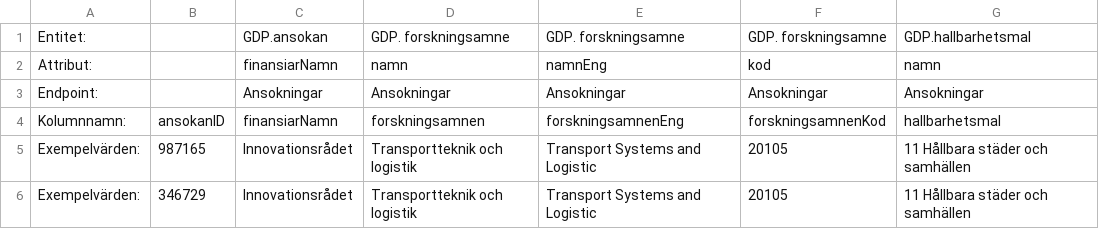
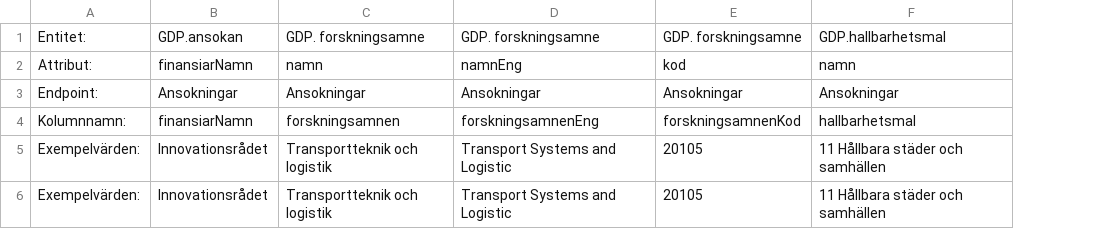
Before and after one commit to Gemensamma-data-projektet-GDP/Dokumentation, a CSV file: Specifikationer för tabellformat/1c.ansokanKlassificering.csv, drawn as a sheet; only a part is shown; the diff names each change by its address in the sheet, - before the commit and + after, or states it on an @@ line.

Commit message:
Update 1c.ansokanKlassificering.csv

```diff
--- a/Specifikationer för tabellformat/1c.ansokanKlassificering.csv
+++ b/Specifikationer för tabellformat/1c.ansokanKlassificering.csv
-column B, rows 4-6: ansokanID | 987165 | 346729
```
